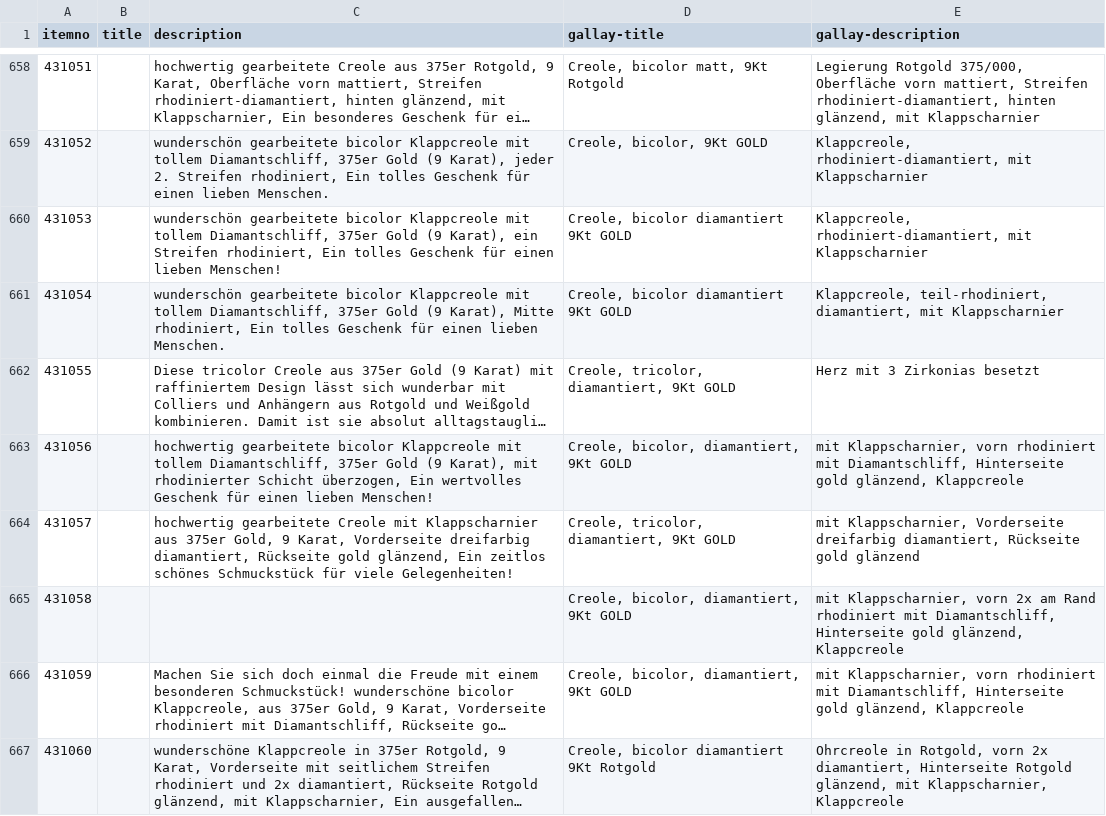
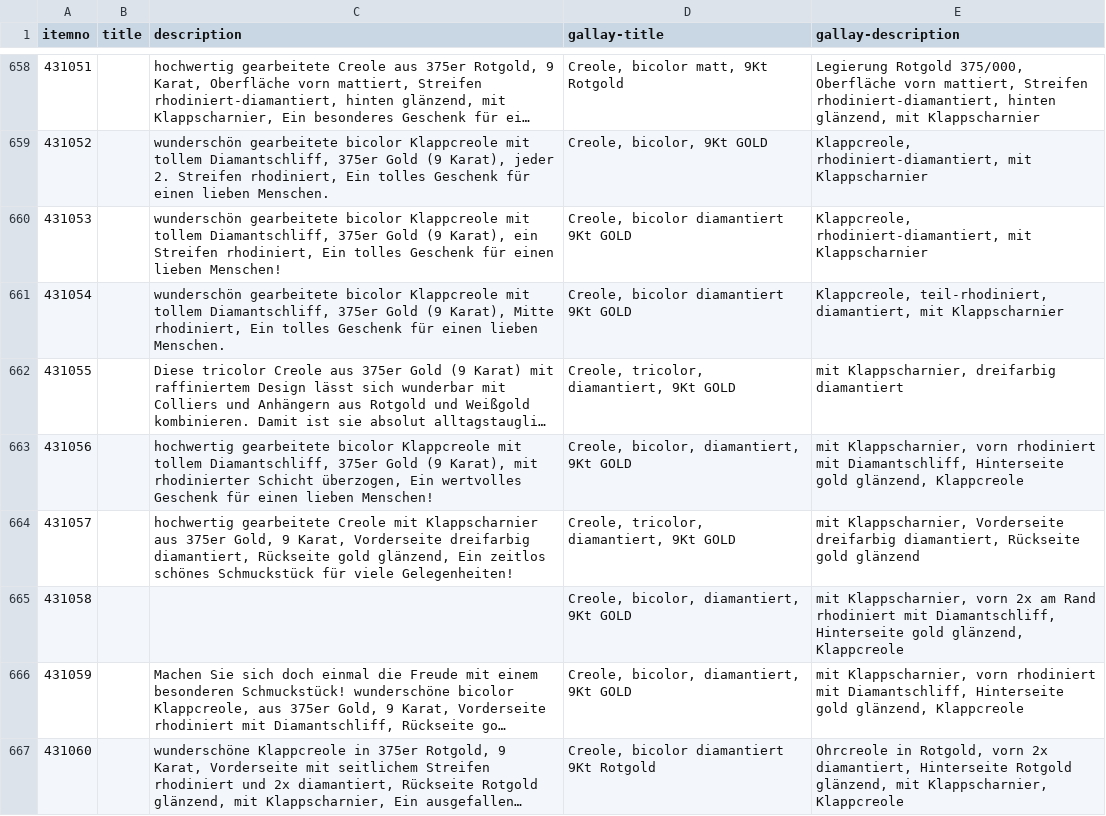
Before and after one commit to cbs68/products, a CSV file: de/gold.csv, drawn as a sheet; only a part is shown, gaps mark what is left out; long unchanged cells end in …; the diff names each change by its address in the sheet, - before the commit and + after, or states it on an @@ line.

```diff
--- a/de/gold.csv
+++ b/de/gold.csv
-E662 (gallay-description): Herz mit 3 Zirkonias besetzt
+E662 (gallay-description): mit Klappscharnier, dreifarbig diamantiert
```
Also changed, not shown: de/silver.csv.
